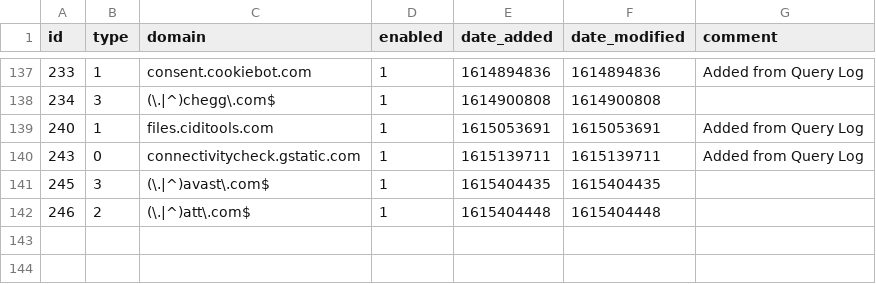
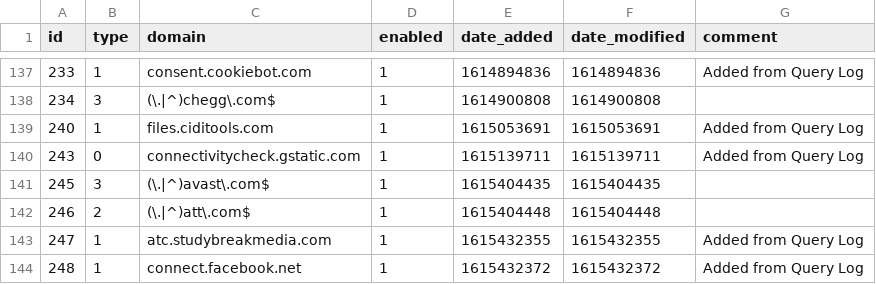
Before and after one commit to tyates2020/my-pihole-lists, a CSV file: domainlist.csv, drawn as a sheet; only a part is shown, gaps mark what is left out; the diff names each change by its address in the sheet, - before the commit and + after, or states it on an @@ line.

Commit message:
Updated March 11, 2021  7:00AM

```diff
--- a/domainlist.csv
+++ b/domainlist.csv
+row 143: 247 | 1 | atc.studybreakmedia.com | 1 | 1615432355 | 1615432355 | Added from Query Log
+row 144: 248 | 1 | connect.facebook.net | 1 | 1615432372 | 1615432372 | Added from Query Log
```
